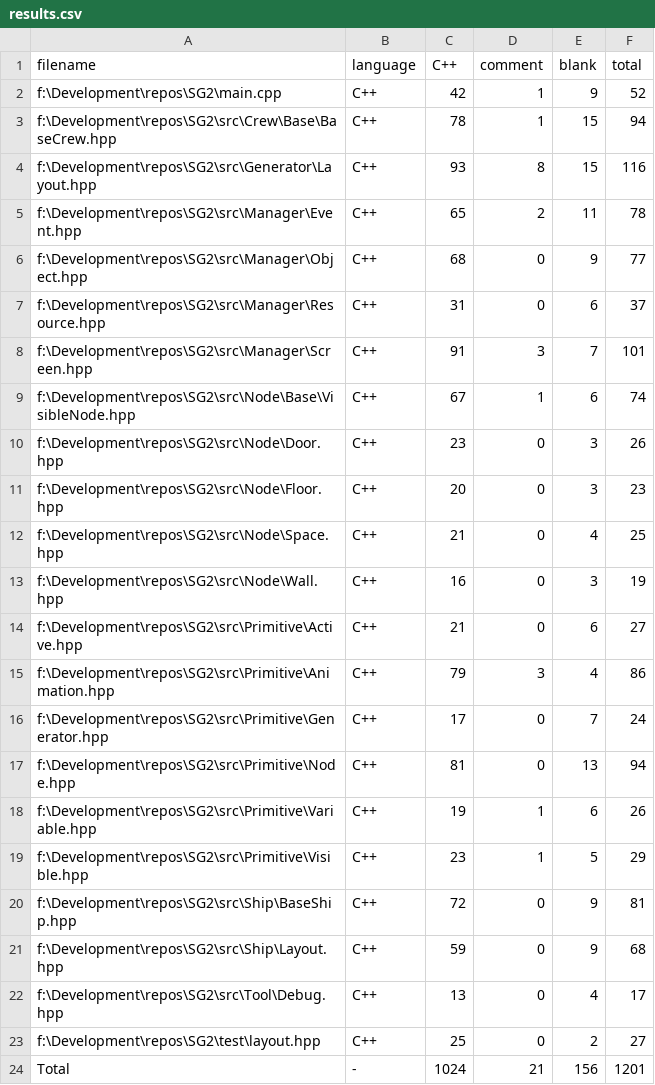
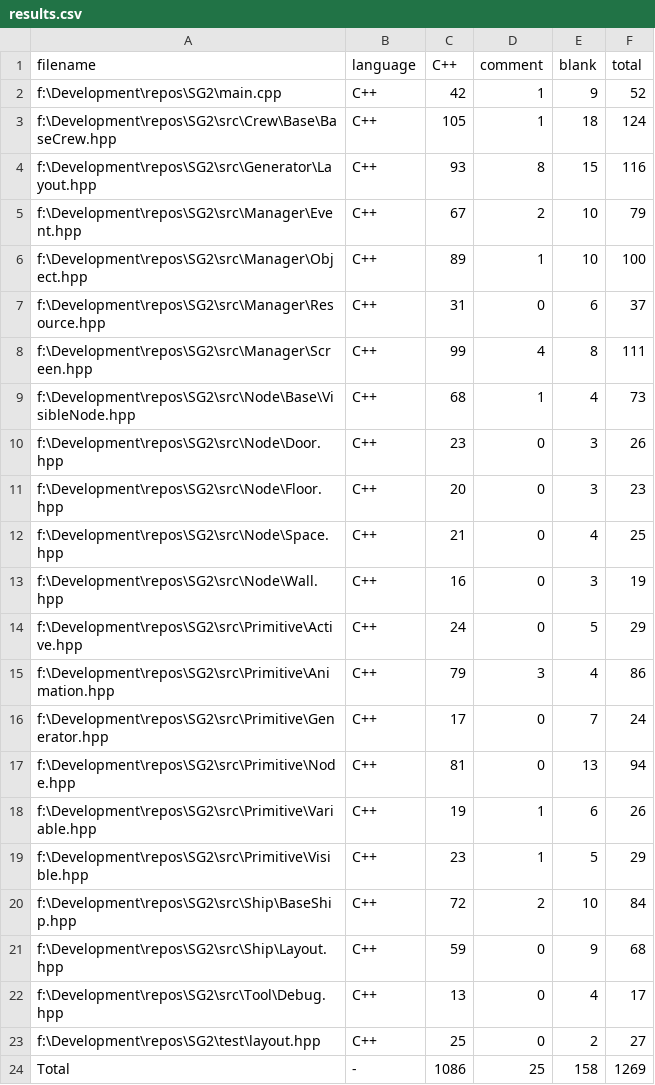
Before and after one commit to LMckim/SG2, a CSV file: .VSCodeCounter/results.csv, drawn as a sheet.

```diff
--- a/.VSCodeCounter/results.csv
+++ b/.VSCodeCounter/results.csv
@@ -2,9 +2,9 @@
 "f:\Development\repos\SG2\main.cpp", "C++", 42, 1, 9, 52
-"f:\Development\repos\SG2\src\Crew\Base\BaseCrew.hpp", "C++", 78, 1, 15, 94
+"f:\Development\repos\SG2\src\Crew\Base\BaseCrew.hpp", "C++", 105, 1, 18, 124
 "f:\Development\repos\SG2\src\Generator\Layout.hpp", "C++", 93, 8, 15, 116
-"f:\Development\repos\SG2\src\Manager\Event.hpp", "C++", 65, 2, 11, 78
-"f:\Development\repos\SG2\src\Manager\Object.hpp", "C++", 68, 0, 9, 77
+"f:\Development\repos\SG2\src\Manager\Event.hpp", "C++", 67, 2, 10, 79
+"f:\Development\repos\SG2\src\Manager\Object.hpp", "C++", 89, 1, 10, 100
 "f:\Development\repos\SG2\src\Manager\Resource.hpp", "C++", 31, 0, 6, 37
-"f:\Development\repos\SG2\src\Manager\Screen.hpp", "C++", 91, 3, 7, 101
-"f:\Development\repos\SG2\src\Node\Base\VisibleNode.hpp", "C++", 67, 1, 6, 74
+"f:\Development\repos\SG2\src\Manager\Screen.hpp", "C++", 99, 4, 8, 111
+"f:\Development\repos\SG2\src\Node\Base\VisibleNode.hpp", "C++", 68, 1, 4, 73
 "f:\Development\repos\SG2\src\Node\Door.hpp", "C++", 23, 0, 3, 26
@@ -13,3 +13,3 @@
 "f:\Development\repos\SG2\src\Node\Wall.hpp", "C++", 16, 0, 3, 19
-"f:\Development\repos\SG2\src\Primitive\Active.hpp", "C++", 21, 0, 6, 27
+"f:\Development\repos\SG2\src\Primitive\Active.hpp", "C++", 24, 0, 5, 29
 "f:\Development\repos\SG2\src\Primitive\Animation.hpp", "C++", 79, 3, 4, 86
@@ -19,3 +19,3 @@
 "f:\Development\repos\SG2\src\Primitive\Visible.hpp", "C++", 23, 1, 5, 29
-"f:\Development\repos\SG2\src\Ship\BaseShip.hpp", "C++", 72, 0, 9, 81
+"f:\Development\repos\SG2\src\Ship\BaseShip.hpp", "C++", 72, 2, 10, 84
 "f:\Development\repos\SG2\src\Ship\Layout.hpp", "C++", 59, 0, 9, 68
@@ -23,2 +23,2 @@
 "f:\Development\repos\SG2\test\layout.hpp", "C++", 25, 0, 2, 27
-"Total", "-", 1024, 21, 156, 1201
+"Total", "-", 1086, 25, 158, 1269
```
Also changed, not shown: 10 other files.
